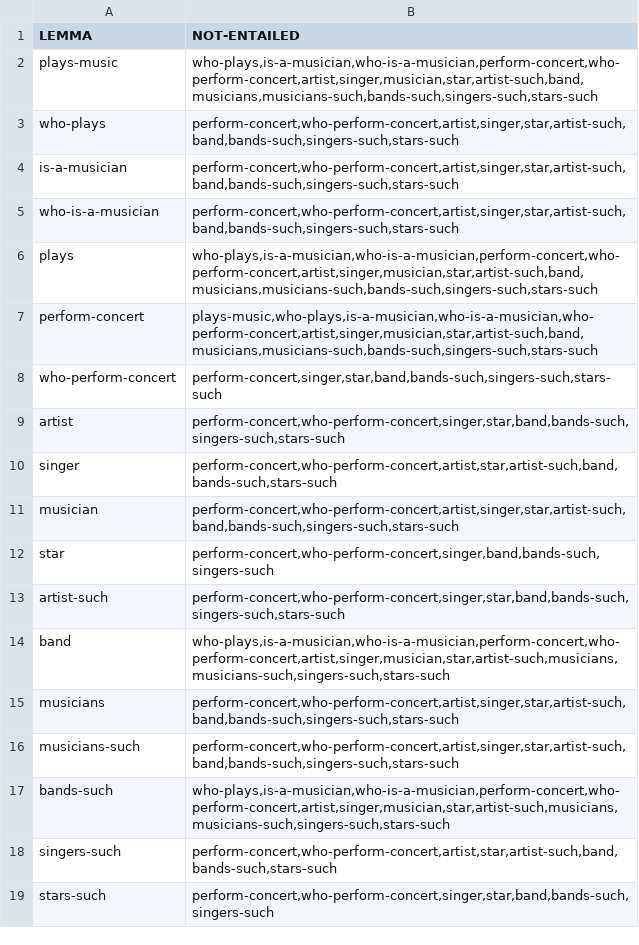
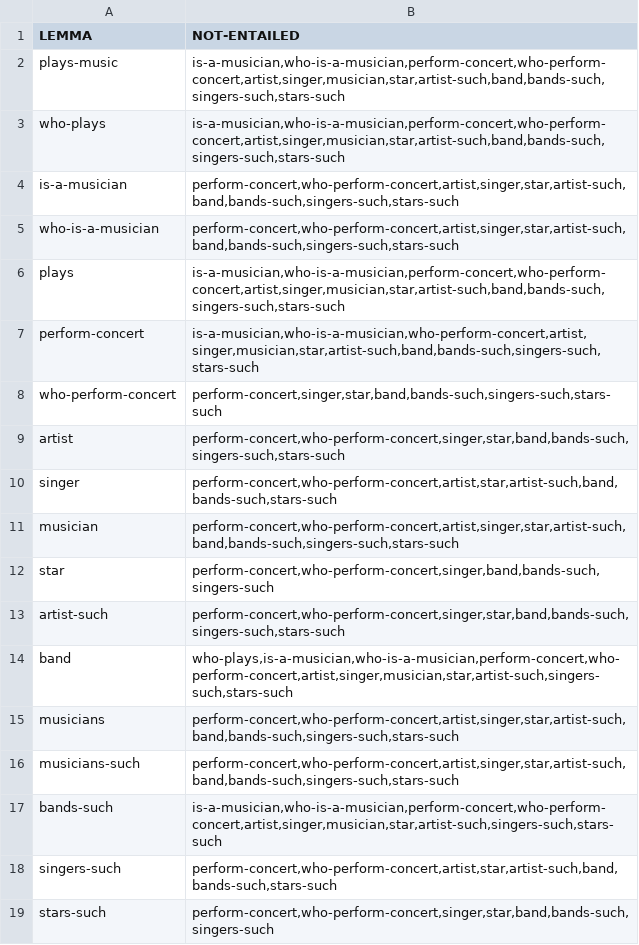
Before and after one commit to yanaiela/lm_meaning, a TSV file: data/pattern_data/entailed_lemmas_extended/P136.tsv, drawn as a sheet.

```diff
--- a/data/pattern_data/entailed_lemmas_extended/P136.tsv
+++ b/data/pattern_data/entailed_lemmas_extended/P136.tsv
@@ -1,8 +1,8 @@
 LEMMA	NOT-ENTAILED
-plays-music	who-plays,is-a-musician,who-is-a-musician,perform-concert,who-perform-concert,artist,singer,musician,star,artist-such,band,musicians,musicians-such,bands-such,singers-such,stars-such
-who-plays	perform-concert,who-perform-concert,artist,singer,star,artist-such,band,bands-such,singers-such,stars-such
+plays-music	is-a-musician,who-is-a-musician,perform-concert,who-perform-concert,artist,singer,musician,star,artist-such,band,bands-such,singers-such,stars-such
+who-plays	is-a-musician,who-is-a-musician,perform-concert,who-perform-concert,artist,singer,musician,star,artist-such,band,bands-such,singers-such,stars-such
 is-a-musician	perform-concert,who-perform-concert,artist,singer,star,artist-such,band,bands-such,singers-such,stars-such
 who-is-a-musician	perform-concert,who-perform-concert,artist,singer,star,artist-such,band,bands-such,singers-such,stars-such
-plays	who-plays,is-a-musician,who-is-a-musician,perform-concert,who-perform-concert,artist,singer,musician,star,artist-such,band,musicians,musicians-such,bands-such,singers-such,stars-such
-perform-concert	plays-music,who-plays,is-a-musician,who-is-a-musician,who-perform-concert,artist,singer,musician,star,artist-such,band,musicians,musicians-such,bands-such,singers-such,stars-such
+plays	is-a-musician,who-is-a-musician,perform-concert,who-perform-concert,artist,singer,musician,star,artist-such,band,bands-such,singers-such,stars-such
+perform-concert	is-a-musician,who-is-a-musician,who-perform-concert,artist,singer,musician,star,artist-such,band,bands-such,singers-such,stars-such
 who-perform-concert	perform-concert,singer,star,band,bands-such,singers-such,stars-such
@@ -13,6 +13,6 @@ star	perform-concert,who-perform-concert,singer,band,bands-such,singers-such
 artist-such	perform-concert,who-perform-concert,singer,star,band,bands-such,singers-such,stars-such
-band	who-plays,is-a-musician,who-is-a-musician,perform-concert,who-perform-concert,artist,singer,musician,star,artist-such,musicians,musicians-such,singers-such,stars-such
+band	who-plays,is-a-musician,who-is-a-musician,perform-concert,who-perform-concert,artist,singer,musician,star,artist-such,singers-such,stars-such
 musicians	perform-concert,who-perform-concert,artist,singer,star,artist-such,band,bands-such,singers-such,stars-such
 musicians-such	perform-concert,who-perform-concert,artist,singer,star,artist-such,band,bands-such,singers-such,stars-such
-bands-such	who-plays,is-a-musician,who-is-a-musician,perform-concert,who-perform-concert,artist,singer,musician,star,artist-such,musicians,musicians-such,singers-such,stars-such
+bands-such	is-a-musician,who-is-a-musician,perform-concert,who-perform-concert,artist,singer,musician,star,artist-such,singers-such,stars-such
 singers-such	perform-concert,who-perform-concert,artist,star,artist-such,band,bands-such,stars-such
```
Also changed, not shown: data/pattern_data/entailed_lemmas_extended/P103.tsv, data/pattern_data/entailed_lemmas_extended/P140.tsv, 7 other files.
